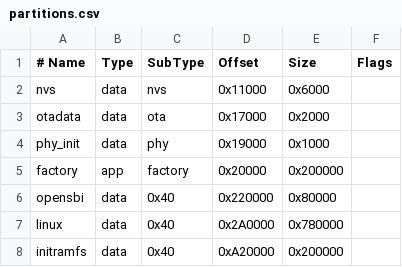
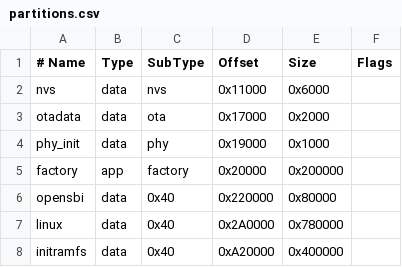
Before and after one commit to annoyedmilk/esp32-s31-linux, a CSV file: bootloader/partitions.csv, drawn as a sheet.

```diff
--- a/bootloader/partitions.csv
+++ b/bootloader/partitions.csv
@@ -7,2 +7,2 @@ opensbi,  data, 0x40,    0x220000, 0x80000,
 linux,    data, 0x40,    0x2A0000, 0x780000,
-initramfs,data, 0x40,    0xA20000, 0x200000,
+initramfs,data, 0x40,    0xA20000, 0x400000,
```
Also changed, not shown: 25 other files.
